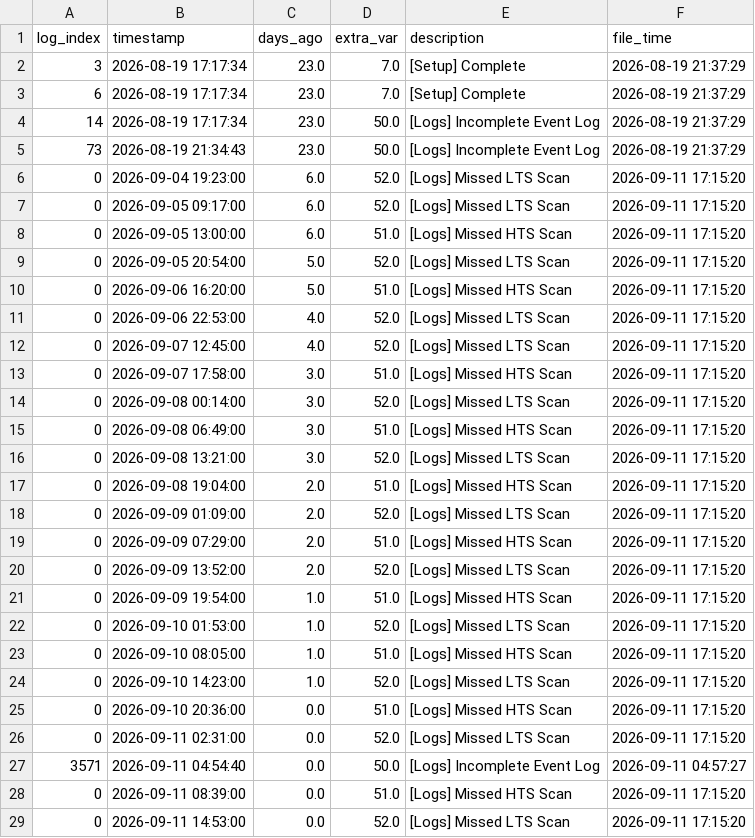
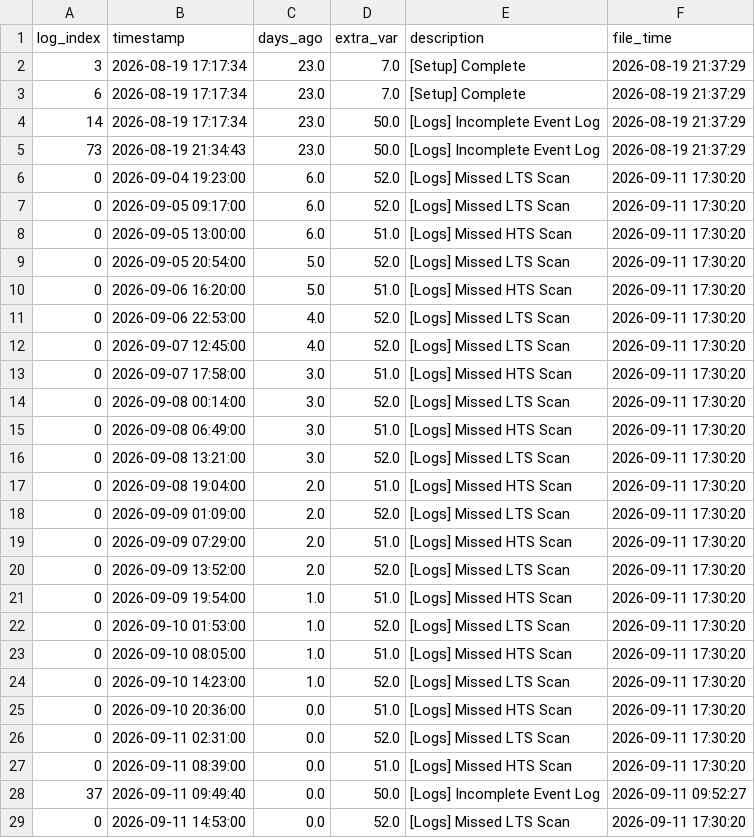
Before and after one commit to 04samuel/Zephyra_Hub, a CSV file: static/data/MED_C_Combined_Zephyra_Log_Error.csv, drawn as a sheet.

```diff
--- a/static/data/MED_C_Combined_Zephyra_Log_Error.csv
+++ b/static/data/MED_C_Combined_Zephyra_Log_Error.csv
@@ -5,25 +5,25 @@ log_index,timestamp,days_ago,extra_var,description,file_time
 73,2026-08-19 21:34:43,23.0,50.0,[Logs] Incomplete Event Log,2026-08-19 21:37:29
-0,2026-09-04 19:23:00,6.0,52.0,[Logs] Missed LTS Scan,2026-09-11 17:15:20
-0,2026-09-05 09:17:00,6.0,52.0,[Logs] Missed LTS Scan,2026-09-11 17:15:20
-0,2026-09-05 13:00:00,6.0,51.0,[Logs] Missed HTS Scan,2026-09-11 17:15:20
-0,2026-09-05 20:54:00,5.0,52.0,[Logs] Missed LTS Scan,2026-09-11 17:15:20
-0,2026-09-06 16:20:00,5.0,51.0,[Logs] Missed HTS Scan,2026-09-11 17:15:20
-0,2026-09-06 22:53:00,4.0,52.0,[Logs] Missed LTS Scan,2026-09-11 17:15:20
-0,2026-09-07 12:45:00,4.0,52.0,[Logs] Missed LTS Scan,2026-09-11 17:15:20
-0,2026-09-07 17:58:00,3.0,51.0,[Logs] Missed HTS Scan,2026-09-11 17:15:20
-0,2026-09-08 00:14:00,3.0,52.0,[Logs] Missed LTS Scan,2026-09-11 17:15:20
-0,2026-09-08 06:49:00,3.0,51.0,[Logs] Missed HTS Scan,2026-09-11 17:15:20
-0,2026-09-08 13:21:00,3.0,52.0,[Logs] Missed LTS Scan,2026-09-11 17:15:20
-0,2026-09-08 19:04:00,2.0,51.0,[Logs] Missed HTS Scan,2026-09-11 17:15:20
-0,2026-09-09 01:09:00,2.0,52.0,[Logs] Missed LTS Scan,2026-09-11 17:15:20
-0,2026-09-09 07:29:00,2.0,51.0,[Logs] Missed HTS Scan,2026-09-11 17:15:20
-0,2026-09-09 13:52:00,2.0,52.0,[Logs] Missed LTS Scan,2026-09-11 17:15:20
-0,2026-09-09 19:54:00,1.0,51.0,[Logs] Missed HTS Scan,2026-09-11 17:15:20
-0,2026-09-10 01:53:00,1.0,52.0,[Logs] Missed LTS Scan,2026-09-11 17:15:20
-0,2026-09-10 08:05:00,1.0,51.0,[Logs] Missed HTS Scan,2026-09-11 17:15:20
-0,2026-09-10 14:23:00,1.0,52.0,[Logs] Missed LTS Scan,2026-09-11 17:15:20
-0,2026-09-10 20:36:00,0.0,51.0,[Logs] Missed HTS Scan,2026-09-11 17:15:20
-0,2026-09-11 02:31:00,0.0,52.0,[Logs] Missed LTS Scan,2026-09-11 17:15:20
-3571,2026-09-11 04:54:40,0.0,50.0,[Logs] Incomplete Event Log,2026-09-11 04:57:27
-0,2026-09-11 08:39:00,0.0,51.0,[Logs] Missed HTS Scan,2026-09-11 17:15:20
-0,2026-09-11 14:53:00,0.0,52.0,[Logs] Missed LTS Scan,2026-09-11 17:15:20
+0,2026-09-04 19:23:00,6.0,52.0,[Logs] Missed LTS Scan,2026-09-11 17:30:20
+0,2026-09-05 09:17:00,6.0,52.0,[Logs] Missed LTS Scan,2026-09-11 17:30:20
+0,2026-09-05 13:00:00,6.0,51.0,[Logs] Missed HTS Scan,2026-09-11 17:30:20
+0,2026-09-05 20:54:00,5.0,52.0,[Logs] Missed LTS Scan,2026-09-11 17:30:20
+0,2026-09-06 16:20:00,5.0,51.0,[Logs] Missed HTS Scan,2026-09-11 17:30:20
+0,2026-09-06 22:53:00,4.0,52.0,[Logs] Missed LTS Scan,2026-09-11 17:30:20
+0,2026-09-07 12:45:00,4.0,52.0,[Logs] Missed LTS Scan,2026-09-11 17:30:20
+0,2026-09-07 17:58:00,3.0,51.0,[Logs] Missed HTS Scan,2026-09-11 17:30:20
+0,2026-09-08 00:14:00,3.0,52.0,[Logs] Missed LTS Scan,2026-09-11 17:30:20
+0,2026-09-08 06:49:00,3.0,51.0,[Logs] Missed HTS Scan,2026-09-11 17:30:20
+0,2026-09-08 13:21:00,3.0,52.0,[Logs] Missed LTS Scan,2026-09-11 17:30:20
+0,2026-09-08 19:04:00,2.0,51.0,[Logs] Missed HTS Scan,2026-09-11 17:30:20
+0,2026-09-09 01:09:00,2.0,52.0,[Logs] Missed LTS Scan,2026-09-11 17:30:20
+0,2026-09-09 07:29:00,2.0,51.0,[Logs] Missed HTS Scan,2026-09-11 17:30:20
+0,2026-09-09 13:52:00,2.0,52.0,[Logs] Missed LTS Scan,2026-09-11 17:30:20
+0,2026-09-09 19:54:00,1.0,51.0,[Logs] Missed HTS Scan,2026-09-11 17:30:20
+0,2026-09-10 01:53:00,1.0,52.0,[Logs] Missed LTS Scan,2026-09-11 17:30:20
+0,2026-09-10 08:05:00,1.0,51.0,[Logs] Missed HTS Scan,2026-09-11 17:30:20
+0,2026-09-10 14:23:00,1.0,52.0,[Logs] Missed LTS Scan,2026-09-11 17:30:20
+0,2026-09-10 20:36:00,0.0,51.0,[Logs] Missed HTS Scan,2026-09-11 17:30:20
+0,2026-09-11 02:31:00,0.0,52.0,[Logs] Missed LTS Scan,2026-09-11 17:30:20
+0,2026-09-11 08:39:00,0.0,51.0,[Logs] Missed HTS Scan,2026-09-11 17:30:20
+37,2026-09-11 09:49:40,0.0,50.0,[Logs] Incomplete Event Log,2026-09-11 09:52:27
+0,2026-09-11 14:53:00,0.0,52.0,[Logs] Missed LTS Scan,2026-09-11 17:30:20
```
Also changed, not shown: static/data/LPD_3_Combined_Zephyra_Log_Error.csv, static/data/MDV_1_Combined_Zephyra_Log_Error.csv, 25 other files.
